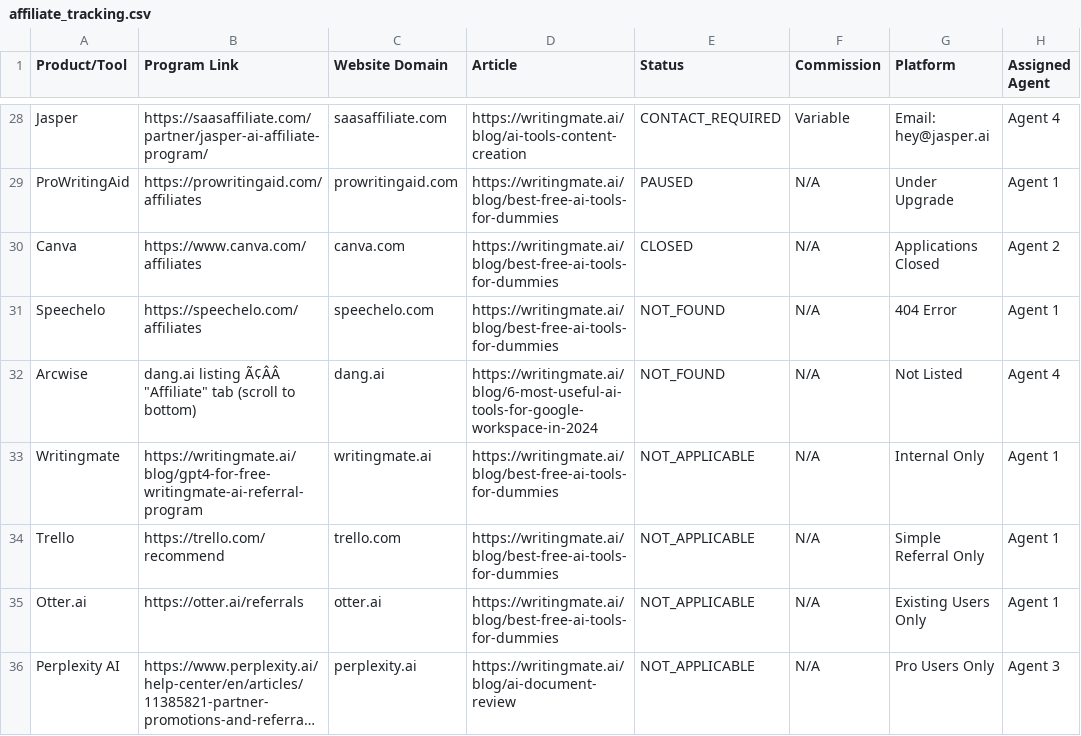
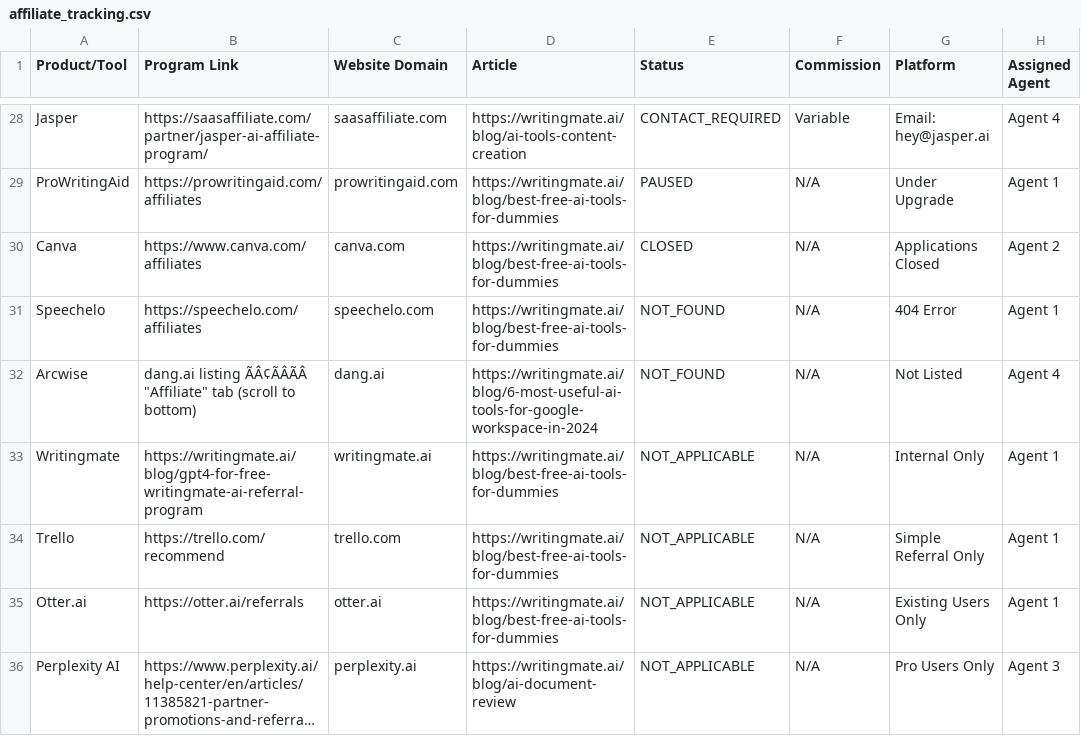
Before and after one commit to writingmate/vibe-marketing, a CSV file: affiliate/affiliate_tracking.csv, drawn as a sheet; only a part is shown, gaps mark what is left out; long unchanged cells end in …; the diff names each change by its address in the sheet, - before the commit and + after, or states it on an @@ line.

```diff
--- a/affiliate/affiliate_tracking.csv
+++ b/affiliate/affiliate_tracking.csv
-B32 (Program Link): dang.ai listing Ã¢ÂÂ "Affiliate" tab…
+B32 (Program Link): dang.ai listing ÃÂ¢ÃÂÃÂ "Affiliate" tab…
```
Also changed, not shown: blog/articles/backups/blog_backup_20250630_123447.csv, blog/articles/blog.csv, 9 other files.
